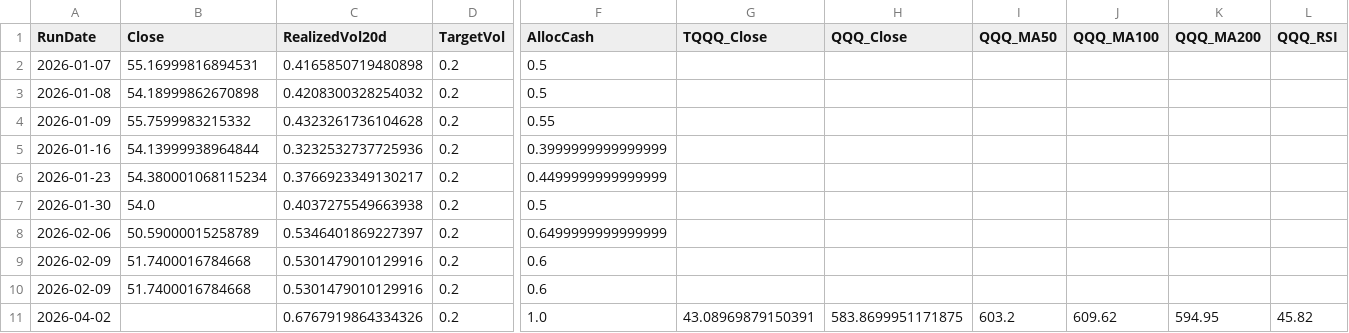
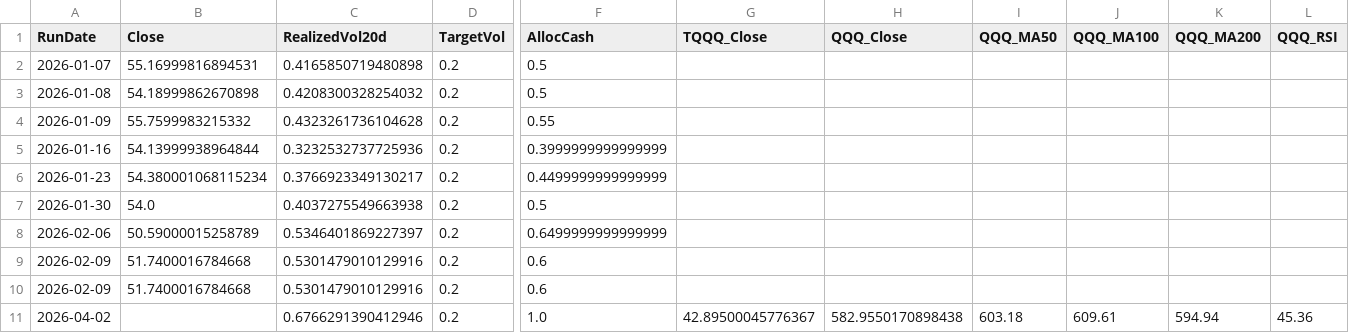
Before and after one commit to stegitforme/tqqq-vol-target, a CSV file: logs/history.csv, drawn as a sheet; only a part is shown, gaps mark what is left out; the diff names each change by its address in the sheet, - before the commit and + after, or states it on an @@ line.

```diff
--- a/logs/history.csv
+++ b/logs/history.csv
-C11 (RealizedVol20d): 0.6767919864334326
+C11 (RealizedVol20d): 0.6766291390412946
-G11 (TQQQ_Close): 43.08969879150391
+G11 (TQQQ_Close): 42.89500045776367
-H11 (QQQ_Close): 583.8699951171875
+H11 (QQQ_Close): 582.9550170898438
-I11 (QQQ_MA50): 603.2
+I11 (QQQ_MA50): 603.18
-J11 (QQQ_MA100): 609.62
+J11 (QQQ_MA100): 609.61
-K11 (QQQ_MA200): 594.95
+K11 (QQQ_MA200): 594.94
-L11 (QQQ_RSI): 45.82
+L11 (QQQ_RSI): 45.36
```
Also changed, not shown: data/QQQ.csv, 3 other files.
